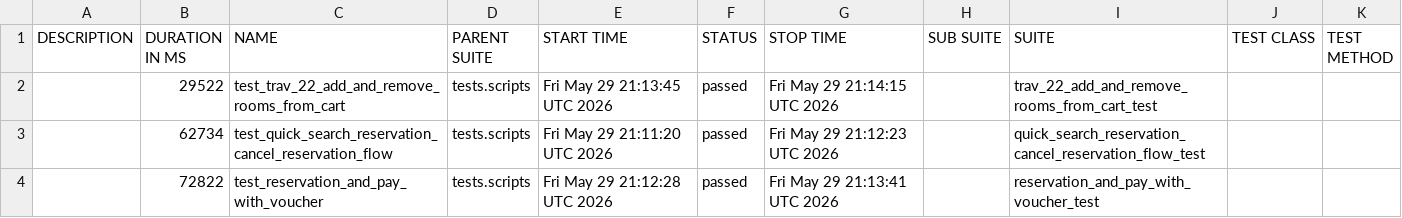
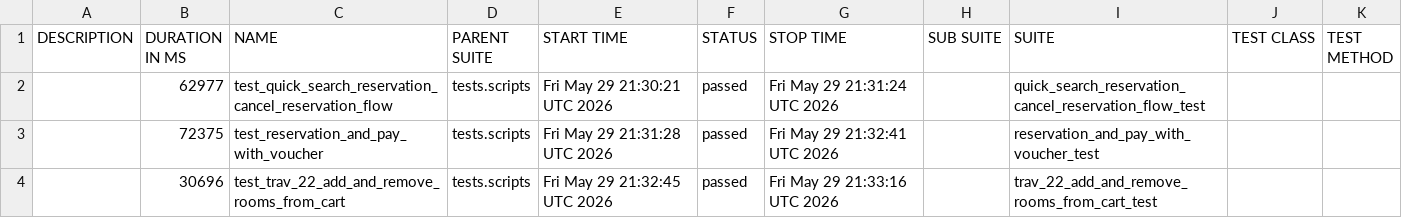
Before and after one commit to gabrielfilipwesrom/qa-reports, a CSV file: data/suites.csv, drawn as a sheet.

```diff
--- a/data/suites.csv
+++ b/data/suites.csv
@@ -1,4 +1,4 @@
 "DESCRIPTION","DURATION IN MS","NAME","PARENT SUITE","START TIME","STATUS","STOP TIME","SUB SUITE","SUITE","TEST CLASS","TEST METHOD"
-"","29522","test_trav_22_add_and_remove_rooms_from_cart","tests.scripts","Fri May 29 21:13:45 UTC 2026","passed","Fri May 29 21:14:15 UTC 2026","","trav_22_add_and_remove_rooms_from_cart_test","",""
-"","62734","test_quick_search_reservation_cancel_reservation_flow","tests.scripts","Fri May 29 21:11:20 UTC 2026","passed","Fri May 29 21:12:23 UTC 2026","","quick_search_reservation_cancel_reservation_flow_test","",""
-"","72822","test_reservation_and_pay_with_voucher","tests.scripts","Fri May 29 21:12:28 UTC 2026","passed","Fri May 29 21:13:41 UTC 2026","","reservation_and_pay_with_voucher_test","",""
+"","62977","test_quick_search_reservation_cancel_reservation_flow","tests.scripts","Fri May 29 21:30:21 UTC 2026","passed","Fri May 29 21:31:24 UTC 2026","","quick_search_reservation_cancel_reservation_flow_test","",""
+"","72375","test_reservation_and_pay_with_voucher","tests.scripts","Fri May 29 21:31:28 UTC 2026","passed","Fri May 29 21:32:41 UTC 2026","","reservation_and_pay_with_voucher_test","",""
+"","30696","test_trav_22_add_and_remove_rooms_from_cart","tests.scripts","Fri May 29 21:32:45 UTC 2026","passed","Fri May 29 21:33:16 UTC 2026","","trav_22_add_and_remove_rooms_from_cart_test","",""
```
Also changed, not shown: 27 other files.
